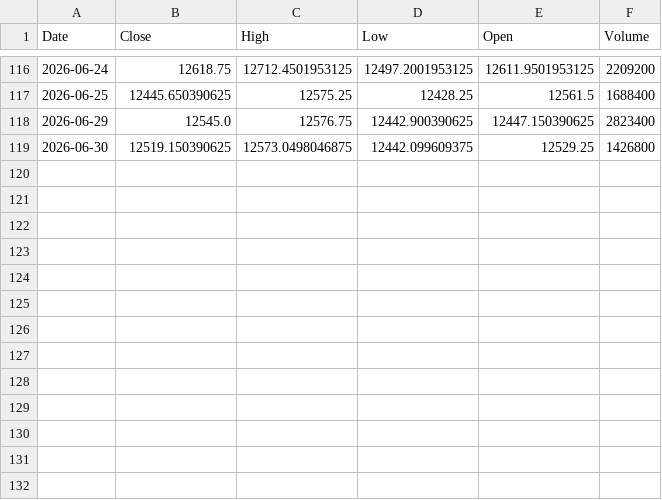
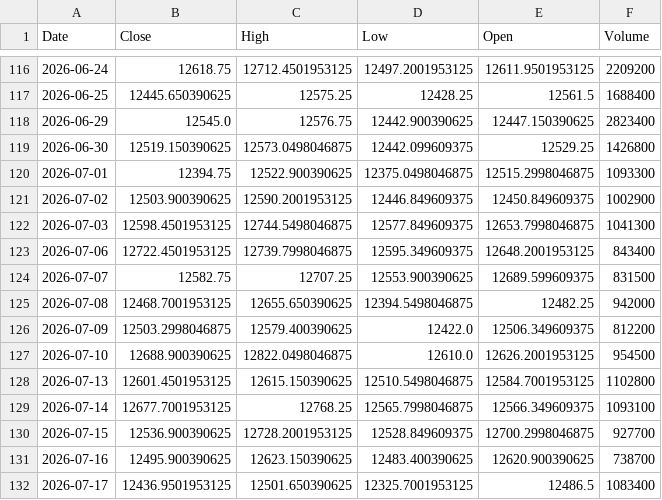
Before and after one commit to yashkeram/Indian-Equity-Sector-Rotation-Research, a CSV file: Data/Raw/metal.csv, drawn as a sheet; only a part is shown, gaps mark what is left out.

```diff
--- a/Data/Raw/metal.csv
+++ b/Data/Raw/metal.csv
@@ -119 +119,14 @@ Date,Close,High,Low,Open,Volume
 2026-06-30,12519.150390625,12573.0498046875,12442.099609375,12529.25,1426800
+2026-07-01,12394.75,12522.900390625,12375.0498046875,12515.2998046875,1093300
+2026-07-02,12503.900390625,12590.2001953125,12446.849609375,12450.849609375,1002900
+2026-07-03,12598.4501953125,12744.5498046875,12577.849609375,12653.7998046875,1041300
+2026-07-06,12722.4501953125,12739.7998046875,12595.349609375,12648.2001953125,843400
+2026-07-07,12582.75,12707.25,12553.900390625,12689.599609375,831500
+2026-07-08,12468.7001953125,12655.650390625,12394.5498046875,12482.25,942000
+2026-07-09,12503.2998046875,12579.400390625,12422.0,12506.349609375,812200
+2026-07-10,12688.900390625,12822.0498046875,12610.0,12626.2001953125,954500
+2026-07-13,12601.4501953125,12615.150390625,12510.5498046875,12584.7001953125,1102800
+2026-07-14,12677.7001953125,12768.25,12565.7998046875,12566.349609375,1093100
+2026-07-15,12536.900390625,12728.2001953125,12528.849609375,12700.2998046875,927700
+2026-07-16,12495.900390625,12623.150390625,12483.400390625,12620.900390625,738700
+2026-07-17,12436.9501953125,12501.650390625,12325.7001953125,12486.5,1083400
```
Also changed, not shown: Data/Raw/bank.csv, Data/Raw/it.csv, 18 other files.
